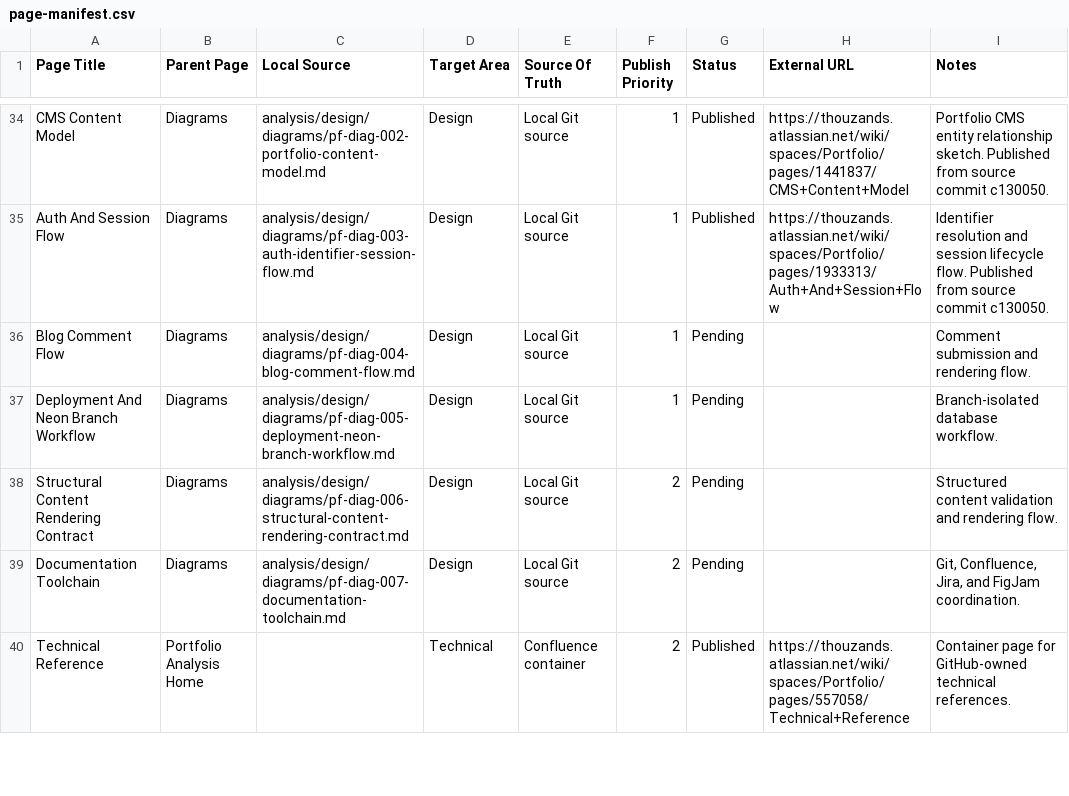
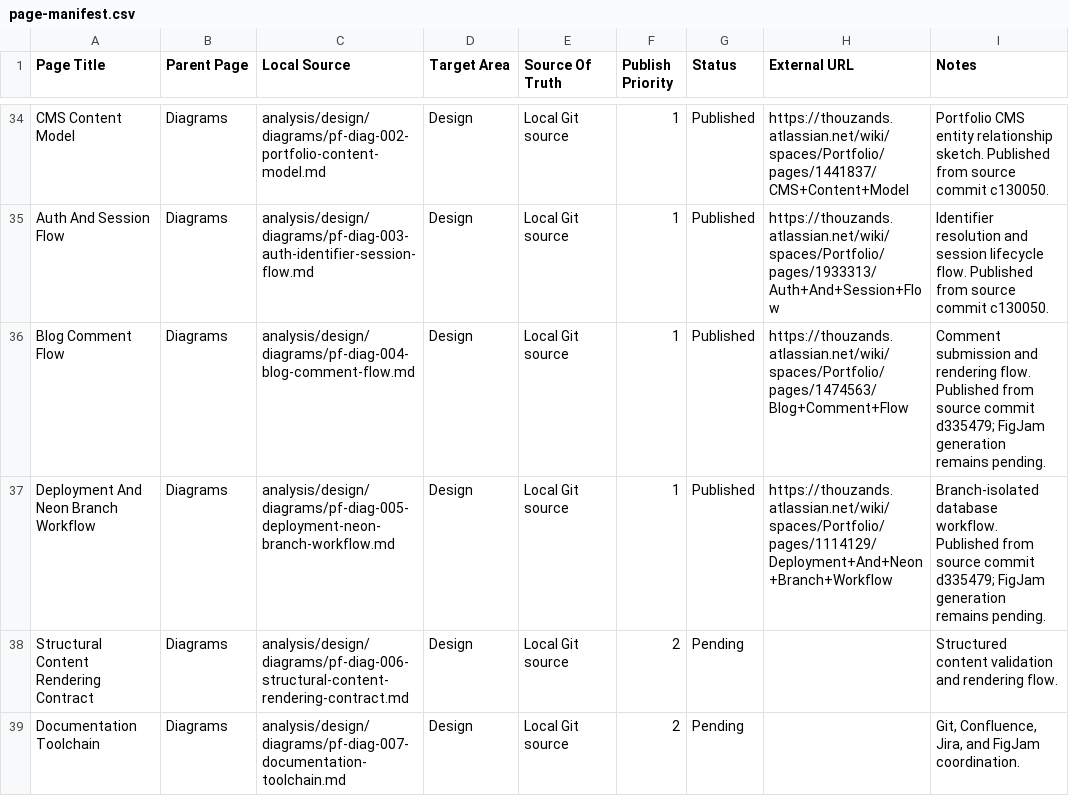
Before and after one commit to TheThouZands/portfolio, a CSV file: analysis/confluence/page-manifest.csv, drawn as a sheet; only a part is shown, gaps mark what is left out; the shorter side is filled out with more unchanged rows.

Commit message:
docs(confluence): publish remaining design pages [KAN-41]

```diff
--- a/analysis/confluence/page-manifest.csv
+++ b/analysis/confluence/page-manifest.csv
@@ -35,4 +35,4 @@ Page Title,Parent Page,Local Source,Target Area,Source Of Truth,Publish Priority
 "Auth And Session Flow","Diagrams","analysis/design/diagrams/pf-diag-003-auth-identifier-session-flow.md","Design","Local Git source","1","Published","https://thouzands.atlassian.net/wiki/spaces/Portfolio/pages/1933313/Auth+And+Session+Flow","Identifier resolution and session lifecycle flow. Published from source commit c130050."
-"Blog Comment Flow","Diagrams","analysis/design/diagrams/pf-diag-004-blog-comment-flow.md","Design","Local Git source","1","Pending","","Comment submission and rendering flow."
-"Deployment And Neon Branch Workflow","Diagrams","analysis/design/diagrams/pf-diag-005-deployment-neon-branch-workflow.md","Design","Local Git source","1","Pending","","Branch-isolated database workflow."
+"Blog Comment Flow","Diagrams","analysis/design/diagrams/pf-diag-004-blog-comment-flow.md","Design","Local Git source","1","Published","https://thouzands.atlassian.net/wiki/spaces/Portfolio/pages/1474563/Blog+Comment+Flow","Comment submission and rendering flow. Published from source commit d335479; FigJam generation remains pending."
+"Deployment And Neon Branch Workflow","Diagrams","analysis/design/diagrams/pf-diag-005-deployment-neon-branch-workflow.md","Design","Local Git source","1","Published","https://thouzands.atlassian.net/wiki/spaces/Portfolio/pages/1114129/Deployment+And+Neon+Branch+Workflow","Branch-isolated database workflow. Published from source commit d335479; FigJam generation remains pending."
 "Structural Content Rendering Contract","Diagrams","analysis/design/diagrams/pf-diag-006-structural-content-rendering-contract.md","Design","Local Git source","2","Pending","","Structured content validation and rendering flow."
```
Also changed, not shown: 3 other files.
